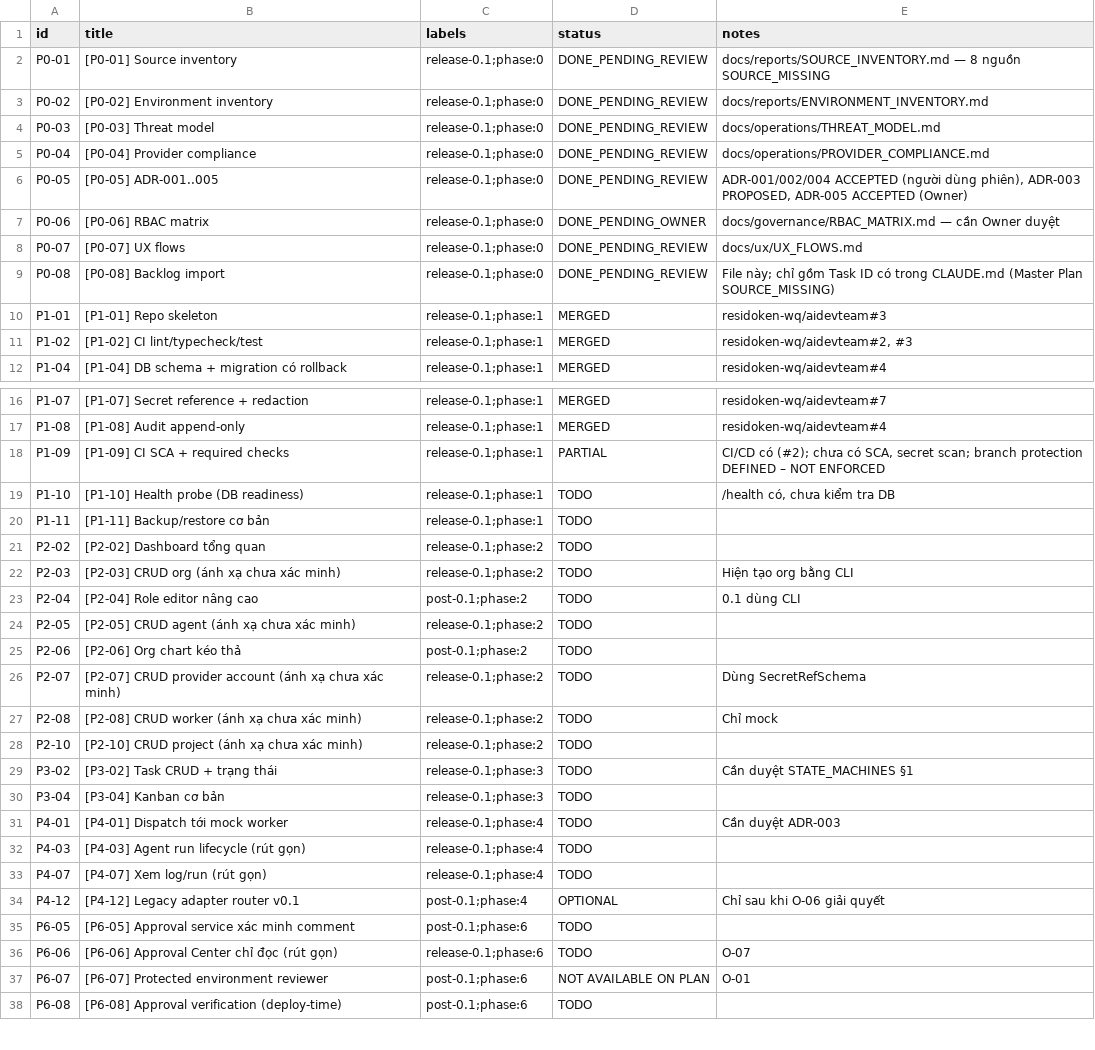
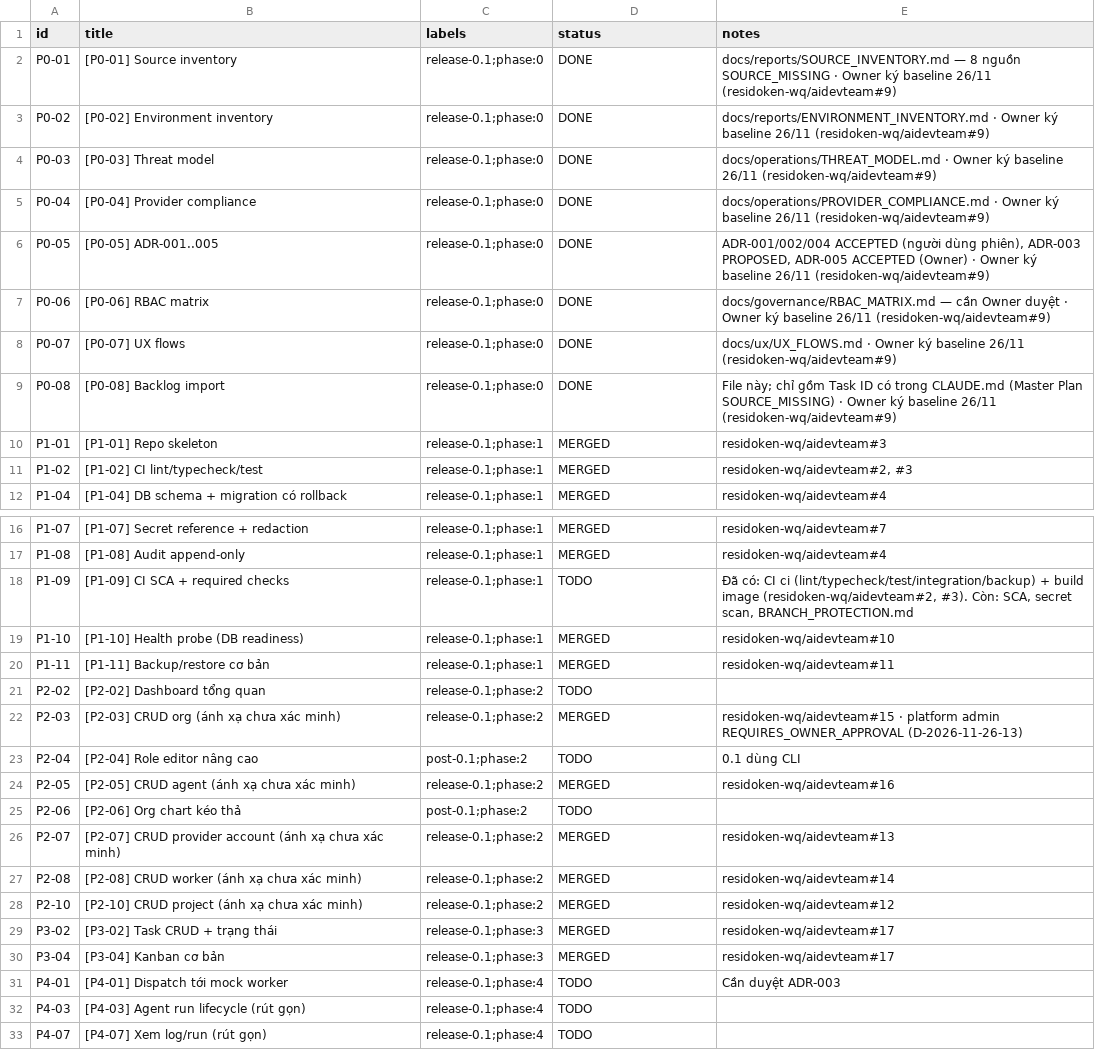
Before and after one commit to residoken-wq/aidevteam, a CSV file: docs/backlog/issues-import.csv, drawn as a sheet; only a part is shown, gaps mark what is left out; the shorter side is filled out with more unchanged rows; the diff covers the shown part only.

```diff
--- a/docs/backlog/issues-import.csv
+++ b/docs/backlog/issues-import.csv
@@ -1,10 +1,10 @@
 id,title,labels,status,notes
-P0-01,[P0-01] Source inventory,release-0.1;phase:0,DONE_PENDING_REVIEW,docs/reports/SOURCE_INVENTORY.md — 8 nguồn SOURCE_MISSING
-P0-02,[P0-02] Environment inventory,release-0.1;phase:0,DONE_PENDING_REVIEW,docs/reports/ENVIRONMENT_INVENTORY.md
-P0-03,[P0-03] Threat model,release-0.1;phase:0,DONE_PENDING_REVIEW,docs/operations/THREAT_MODEL.md
-P0-04,[P0-04] Provider compliance,release-0.1;phase:0,DONE_PENDING_REVIEW,docs/operations/PROVIDER_COMPLIANCE.md
-P0-05,[P0-05] ADR-001..005,release-0.1;phase:0,DONE_PENDING_REVIEW,"ADR-001/002/004 ACCEPTED (người dùng phiên), ADR-003 PROPOSED, ADR-005 ACCEPTED (Owner)"
-P0-06,[P0-06] RBAC matrix,release-0.1;phase:0,DONE_PENDING_OWNER,docs/governance/RBAC_MATRIX.md — cần Owner duyệt
-P0-07,[P0-07] UX flows,release-0.1;phase:0,DONE_PENDING_REVIEW,docs/ux/UX_FLOWS.md
-P0-08,[P0-08] Backlog import,release-0.1;phase:0,DONE_PENDING_REVIEW,File này; chỉ gồm Task ID có trong CLAUDE.md (Master Plan SOURCE_MISSING)
+P0-01,[P0-01] Source inventory,release-0.1;phase:0,DONE,docs/reports/SOURCE_INVENTORY.md — 8 nguồn SOURCE_MISSING · Owner ký baseline 26/11 (residoken-wq/aidevteam#9)
+P0-02,[P0-02] Environment inventory,release-0.1;phase:0,DONE,docs/reports/ENVIRONMENT_INVENTORY.md · Owner ký baseline 26/11 (residoken-wq/aidevteam#9)
+P0-03,[P0-03] Threat model,release-0.1;phase:0,DONE,docs/operations/THREAT_MODEL.md · Owner ký baseline 26/11 (residoken-wq/aidevteam#9)
+P0-04,[P0-04] Provider compliance,release-0.1;phase:0,DONE,docs/operations/PROVIDER_COMPLIANCE.md · Owner ký baseline 26/11 (residoken-wq/aidevteam#9)
+P0-05,[P0-05] ADR-001..005,release-0.1;phase:0,DONE,"ADR-001/002/004 ACCEPTED (người dùng phiên), ADR-003 PROPOSED, ADR-005 ACCEPTED (Owner) · Owner ký baseline 26/11 (residoken-wq/aidevteam#9)"
+P0-06,[P0-06] RBAC matrix,release-0.1;phase:0,DONE,docs/governance/RBAC_MATRIX.md — cần Owner duyệt · Owner ký baseline 26/11 (residoken-wq/aidevteam#9)
+P0-07,[P0-07] UX flows,release-0.1;phase:0,DONE,docs/ux/UX_FLOWS.md · Owner ký baseline 26/11 (residoken-wq/aidevteam#9)
+P0-08,[P0-08] Backlog import,release-0.1;phase:0,DONE,File này; chỉ gồm Task ID có trong CLAUDE.md (Master Plan SOURCE_MISSING) · Owner ký baseline 26/11 (residoken-wq/aidevteam#9)
 P1-01,[P1-01] Repo skeleton,release-0.1;phase:1,MERGED,residoken-wq/aidevteam#3
@@ -17,15 +17,15 @@ P1-07,[P1-07] Secret reference + redaction,release-0.1;phase:1,MERGED,residoken-
 P1-08,[P1-08] Audit append-only,release-0.1;phase:1,MERGED,residoken-wq/aidevteam#4
-P1-09,[P1-09] CI SCA + required checks,release-0.1;phase:1,PARTIAL,"CI/CD có (#2); chưa có SCA, secret scan; branch protection DEFINED – NOT ENFORCED"
-P1-10,[P1-10] Health probe (DB readiness),release-0.1;phase:1,TODO,"/health có, chưa kiểm tra DB"
-P1-11,[P1-11] Backup/restore cơ bản,release-0.1;phase:1,TODO,
+P1-09,[P1-09] CI SCA + required checks,release-0.1;phase:1,TODO,"Đã có: CI ci (lint/typecheck/test/integration/backup) + build image (residoken-wq/aidevteam#2, #3). Còn: SCA, secret scan, BRANCH_PROTECTION.md"
+P1-10,[P1-10] Health probe (DB readiness),release-0.1;phase:1,MERGED,residoken-wq/aidevteam#10
+P1-11,[P1-11] Backup/restore cơ bản,release-0.1;phase:1,MERGED,residoken-wq/aidevteam#11
 P2-02,[P2-02] Dashboard tổng quan,release-0.1;phase:2,TODO,
-P2-03,[P2-03] CRUD org (ánh xạ chưa xác minh),release-0.1;phase:2,TODO,Hiện tạo org bằng CLI
+P2-03,[P2-03] CRUD org (ánh xạ chưa xác minh),release-0.1;phase:2,MERGED,residoken-wq/aidevteam#15 · platform admin REQUIRES_OWNER_APPROVAL (D-2026-11-26-13)
 P2-04,[P2-04] Role editor nâng cao,post-0.1;phase:2,TODO,0.1 dùng CLI
-P2-05,[P2-05] CRUD agent (ánh xạ chưa xác minh),release-0.1;phase:2,TODO,
+P2-05,[P2-05] CRUD agent (ánh xạ chưa xác minh),release-0.1;phase:2,MERGED,residoken-wq/aidevteam#16
 P2-06,[P2-06] Org chart kéo thả,post-0.1;phase:2,TODO,
-P2-07,[P2-07] CRUD provider account (ánh xạ chưa xác minh),release-0.1;phase:2,TODO,Dùng SecretRefSchema
-P2-08,[P2-08] CRUD worker (ánh xạ chưa xác minh),release-0.1;phase:2,TODO,Chỉ mock
-P2-10,[P2-10] CRUD project (ánh xạ chưa xác minh),release-0.1;phase:2,TODO,
-P3-02,[P3-02] Task CRUD + trạng thái,release-0.1;phase:3,TODO,Cần duyệt STATE_MACHINES §1
-P3-04,[P3-04] Kanban cơ bản,release-0.1;phase:3,TODO,
+P2-07,[P2-07] CRUD provider account (ánh xạ chưa xác minh),release-0.1;phase:2,MERGED,residoken-wq/aidevteam#13
+P2-08,[P2-08] CRUD worker (ánh xạ chưa xác minh),release-0.1;phase:2,MERGED,residoken-wq/aidevteam#14
+P2-10,[P2-10] CRUD project (ánh xạ chưa xác minh),release-0.1;phase:2,MERGED,residoken-wq/aidevteam#12
+P3-02,[P3-02] Task CRUD + trạng thái,release-0.1;phase:3,MERGED,residoken-wq/aidevteam#17
+P3-04,[P3-04] Kanban cơ bản,release-0.1;phase:3,MERGED,residoken-wq/aidevteam#17
 P4-01,[P4-01] Dispatch tới mock worker,release-0.1;phase:4,TODO,Cần duyệt ADR-003
```
Also changed, not shown: 1 added row elsewhere in this file, 1 other file.
